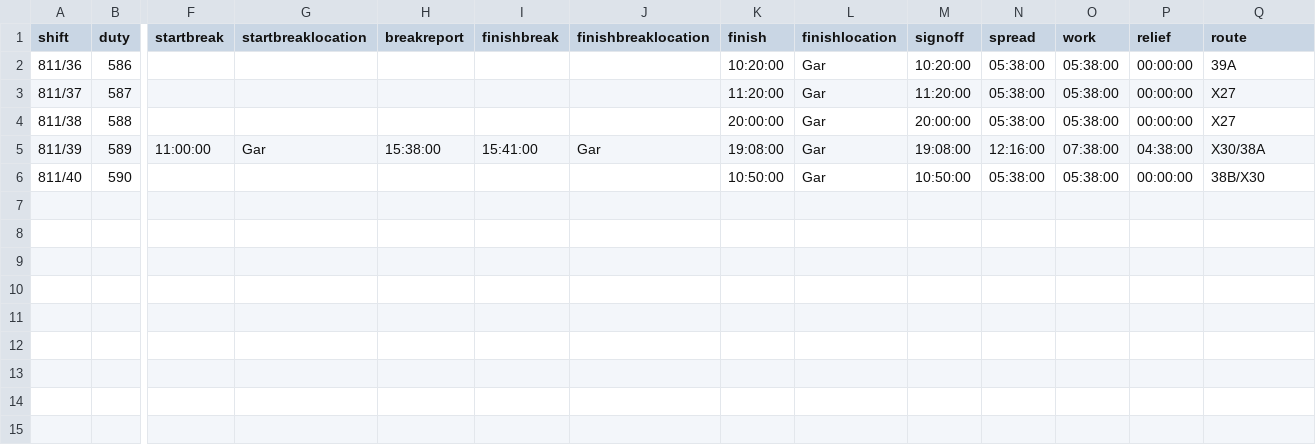
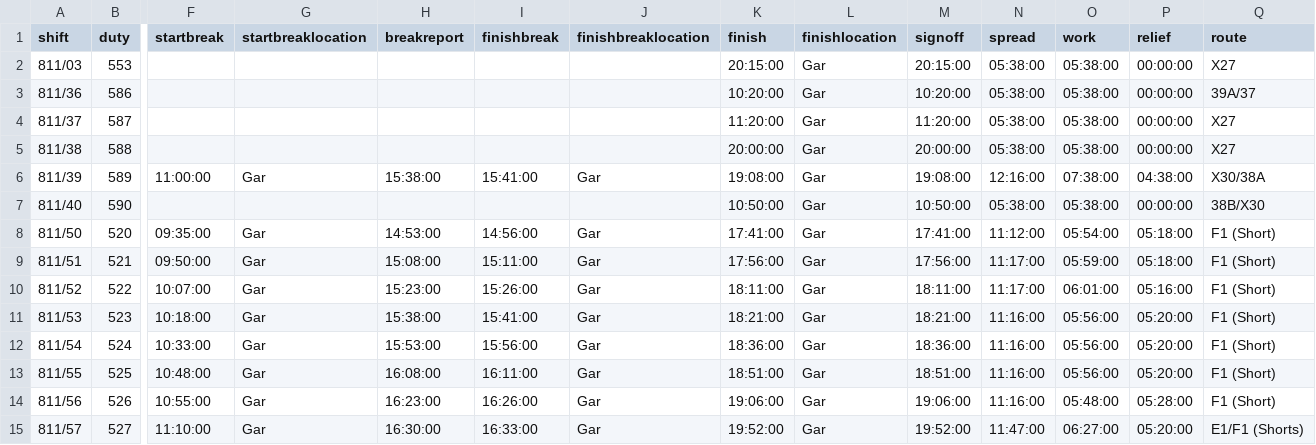
Before and after one commit to robertf670/spdrivercalendar, a CSV file: assets/jamestown_30hr.csv, drawn as a sheet; only a part is shown, gaps mark what is left out; addresses are those after the commit; rows hold the shown columns only; the diff names each change by its address in the sheet, - before the commit and + after, or states it on an @@ line.

Commit message:
Release v4.4.10: add the remaining Jamestown 30-hour duties and set 811/36 to 39A/37.

```diff
--- a/assets/jamestown_30hr.csv
+++ b/assets/jamestown_30hr.csv
+row 2: 811/03 | 553 |  |  |  |  |  | 20:15:00 | Gar | 20:15:00 | 05:38:00 | 05:38:00 | 00:00:00 | X27
-Q3 (route): 39A
+Q3 (route): 39A/37
+row 8: 811/50 | 520 | 09:35:00 | Gar | 14:53:00 | 14:56:00 | Gar | 17:41:00 | Gar | 17:41:00 | 11:12:00 | 05:54:00 | 05:18:00 | F1 (Short)
+row 9: 811/51 | 521 | 09:50:00 | Gar | 15:08:00 | 15:11:00 | Gar | 17:56:00 | Gar | 17:56:00 | 11:17:00 | 05:59:00 | 05:18:00 | F1 (Short)
+row 10: 811/52 | 522 | 10:07:00 | Gar | 15:23:00 | 15:26:00 | Gar | 18:11:00 | Gar | 18:11:00 | 11:17:00 | 06:01:00 | 05:16:00 | F1 (Short)
+row 11: 811/53 | 523 | 10:18:00 | Gar | 15:38:00 | 15:41:00 | Gar | 18:21:00 | Gar | 18:21:00 | 11:16:00 | 05:56:00 | 05:20:00 | F1 (Short)
+row 12: 811/54 | 524 | 10:33:00 | Gar | 15:53:00 | 15:56:00 | Gar | 18:36:00 | Gar | 18:36:00 | 11:16:00 | 05:56:00 | 05:20:00 | F1 (Short)
+row 13: 811/55 | 525 | 10:48:00 | Gar | 16:08:00 | 16:11:00 | Gar | 18:51:00 | Gar | 18:51:00 | 11:16:00 | 05:56:00 | 05:20:00 | F1 (Short)
+row 14: 811/56 | 526 | 10:55:00 | Gar | 16:23:00 | 16:26:00 | Gar | 19:06:00 | Gar | 19:06:00 | 11:16:00 | 05:48:00 | 05:28:00 | F1 (Short)
+row 15: 811/57 | 527 | 11:10:00 | Gar | 16:30:00 | 16:33:00 | Gar | 19:52:00 | Gar | 19:52:00 | 11:47:00 | 06:27:00 | 05:20:00 | E1/F1 (Shorts)
```
Also changed, not shown: 5 other files.
